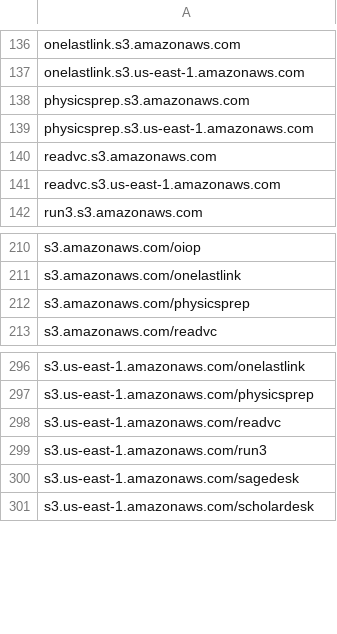
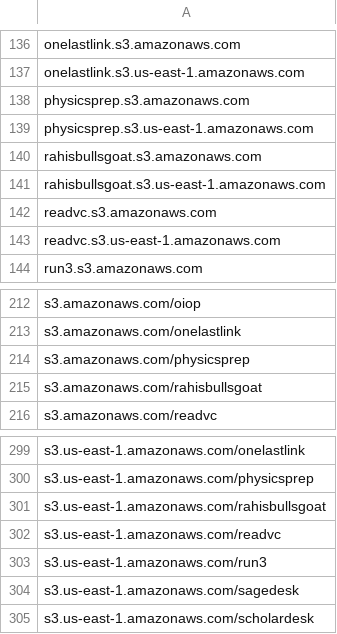
Before and after one commit to 1NobleCyber/ThreatFeed, a CSV file: S3_WebProxies/raw.csv, drawn as a sheet; only a part is shown, gaps mark what is left out.

Commit message:
Add 4 new proxy domains

```diff
--- a/S3_WebProxies/raw.csv
+++ b/S3_WebProxies/raw.csv
@@ -139,2 +139,4 @@ physicsprep.s3.amazonaws.com
 physicsprep.s3.us-east-1.amazonaws.com
+rahisbullsgoat.s3.amazonaws.com
+rahisbullsgoat.s3.us-east-1.amazonaws.com
 readvc.s3.amazonaws.com
@@ -212,2 +214,3 @@ s3.amazonaws.com/onelastlink
 s3.amazonaws.com/physicsprep
+s3.amazonaws.com/rahisbullsgoat
 s3.amazonaws.com/readvc
@@ -297,2 +300,3 @@ s3.us-east-1.amazonaws.com/onelastlink
 s3.us-east-1.amazonaws.com/physicsprep
+s3.us-east-1.amazonaws.com/rahisbullsgoat
 s3.us-east-1.amazonaws.com/readvc
```
